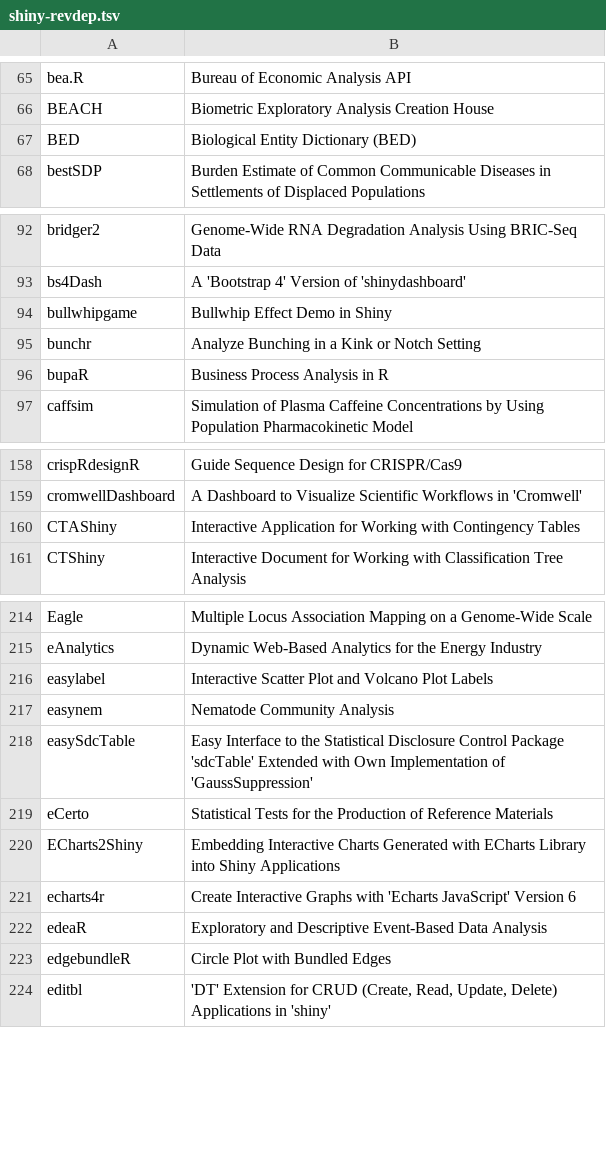
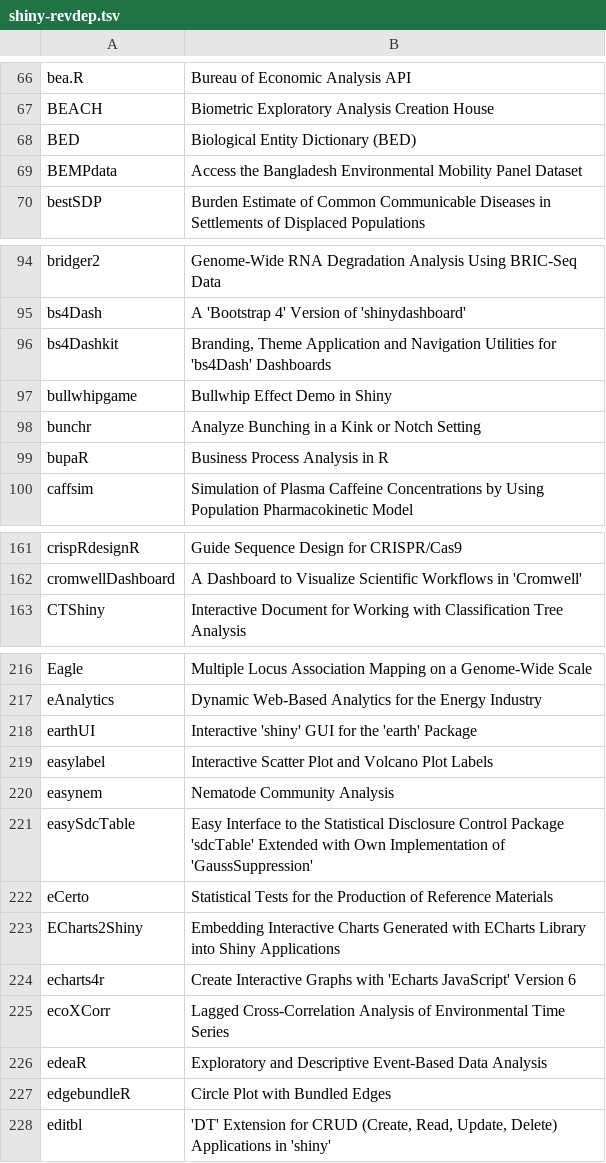
Before and after one commit to nanxstats/awesome-shiny-extensions, a TSV file: updater/shiny-revdep.tsv, drawn as a sheet; only a part is shown, gaps mark what is left out; removed rows and columns are numbered as before the commit, all else as after; the diff covers the shown part only; the diff names each change by its address in the sheet, - before the commit and + after, or states it on an @@ line.

Commit message:
Use AI agent updater to add new CRAN packages (#71)
* Update shiny-revdep.tsv

* Add new packages

* Fix linting issue

* Remove leafletGeocoderRshiny as it's not accessible anymore

* Update checkout action to v6

```diff
--- a/updater/shiny-revdep.tsv
+++ b/updater/shiny-revdep.tsv
+row 69: BEMPdata | Access the Bangladesh Environmental Mobility Panel Dataset
+row 96: bs4Dashkit | Branding, Theme Application and Navigation Utilities for 'bs4Dash' Dashboards
-row 160: CTAShiny | Interactive Application for Working with Contingency Tables
+row 218: earthUI | Interactive 'shiny' GUI for the 'earth' Package
+row 225: ecoXCorr | Lagged Cross-Correlation Analysis of Environmental Time Series
```
Also changed, not shown: 18 added rows, 18 removed rows and 1 edited cell elsewhere in this file, 3 other files.
